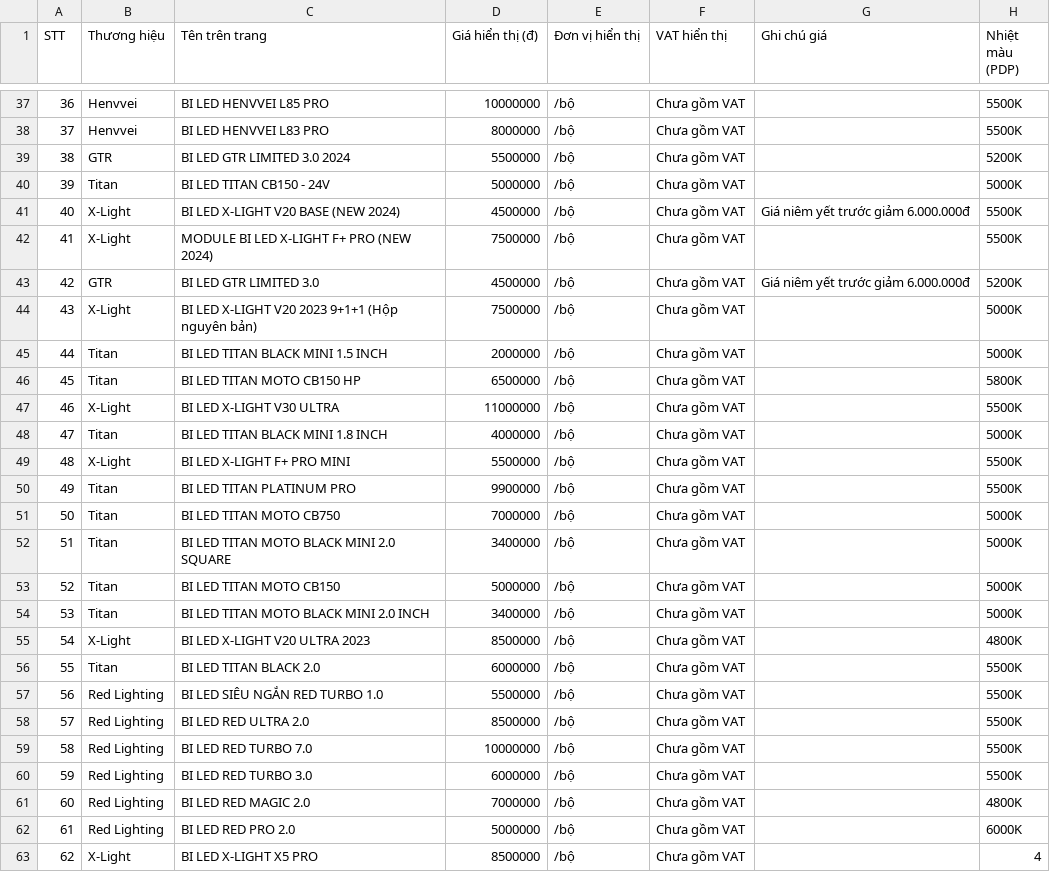
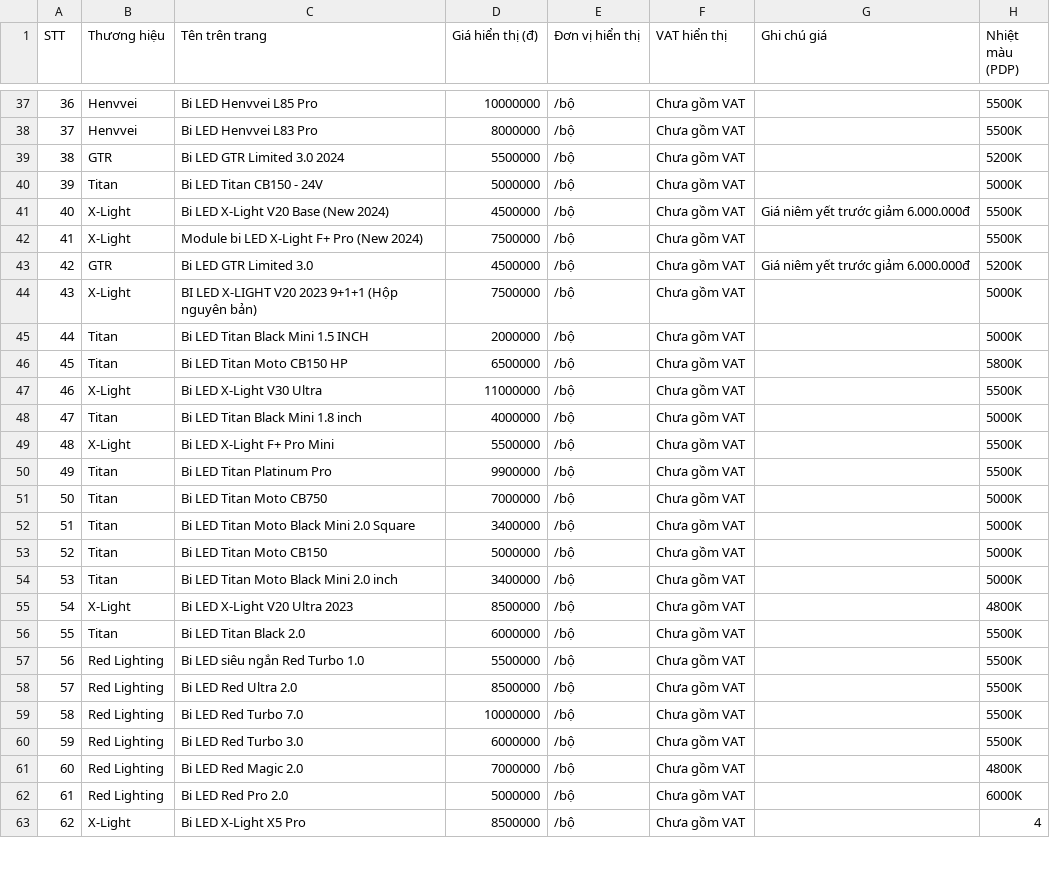
Before and after one commit to manhcuong365group/preview-365group, a CSV file: auto365/nang-cap-anh-sang-bi-led/kiem-tra-noi-bo/04_Master_Data_San_Pham_Bi_LED.csv, drawn as a sheet; only a part is shown, gaps mark what is left out; the diff covers the shown part only; the diff names each change by its address in the sheet, - before the commit and + after, or states it on an @@ line.

```diff
--- a/auto365/nang-cap-anh-sang-bi-led/kiem-tra-noi-bo/04_Master_Data_San_Pham_Bi_LED.csv
+++ b/auto365/nang-cap-anh-sang-bi-led/kiem-tra-noi-bo/04_Master_Data_San_Pham_Bi_LED.csv
-C37 (Tên trên trang): BI LED HENVVEI L85 PRO
+C37 (Tên trên trang): Bi LED Henvvei L85 Pro
-C38 (Tên trên trang): BI LED HENVVEI L83 PRO
+C38 (Tên trên trang): Bi LED Henvvei L83 Pro
-C39 (Tên trên trang): BI LED GTR LIMITED 3.0 2024
+C39 (Tên trên trang): Bi LED GTR Limited 3.0 2024
-C40 (Tên trên trang): BI LED TITAN CB150 - 24V
+C40 (Tên trên trang): Bi LED Titan CB150 - 24V
-C41 (Tên trên trang): BI LED X-LIGHT V20 BASE (NEW 2024)
+C41 (Tên trên trang): Bi LED X-Light V20 Base (New 2024)
-C42 (Tên trên trang): MODULE BI LED X-LIGHT F+ PRO (NEW 2024)
+C42 (Tên trên trang): Module bi LED X-Light F+ Pro (New 2024)
-C43 (Tên trên trang): BI LED GTR LIMITED 3.0
+C43 (Tên trên trang): Bi LED GTR Limited 3.0
-C45 (Tên trên trang): BI LED TITAN BLACK MINI 1.5 INCH
+C45 (Tên trên trang): Bi LED Titan Black Mini 1.5 INCH
-C46 (Tên trên trang): BI LED TITAN MOTO CB150 HP
+C46 (Tên trên trang): Bi LED Titan Moto CB150 HP
-C47 (Tên trên trang): BI LED X-LIGHT V30 ULTRA
+C47 (Tên trên trang): Bi LED X-Light V30 Ultra
-C48 (Tên trên trang): BI LED TITAN BLACK MINI 1.8 INCH
+C48 (Tên trên trang): Bi LED Titan Black Mini 1.8 inch
-C49 (Tên trên trang): BI LED X-LIGHT F+ PRO MINI
+C49 (Tên trên trang): Bi LED X-Light F+ Pro Mini
-C50 (Tên trên trang): BI LED TITAN PLATINUM PRO
+C50 (Tên trên trang): Bi LED Titan Platinum Pro
-C51 (Tên trên trang): BI LED TITAN MOTO CB750
+C51 (Tên trên trang): Bi LED Titan Moto CB750
-C52 (Tên trên trang): BI LED TITAN MOTO BLACK MINI 2.0 SQUARE
+C52 (Tên trên trang): Bi LED Titan Moto Black Mini 2.0 Square
-C53 (Tên trên trang): BI LED TITAN MOTO CB150
+C53 (Tên trên trang): Bi LED Titan Moto CB150
-C54 (Tên trên trang): BI LED TITAN MOTO BLACK MINI 2.0 INCH
+C54 (Tên trên trang): Bi LED Titan Moto Black Mini 2.0 inch
-C55 (Tên trên trang): BI LED X-LIGHT V20 ULTRA 2023
+C55 (Tên trên trang): Bi LED X-Light V20 Ultra 2023
-C56 (Tên trên trang): BI LED TITAN BLACK 2.0
+C56 (Tên trên trang): Bi LED Titan Black 2.0
-C57 (Tên trên trang): BI LED SIÊU NGẮN RED TURBO 1.0
+C57 (Tên trên trang): Bi LED siêu ngắn Red Turbo 1.0
-C58 (Tên trên trang): BI LED RED ULTRA 2.0
+C58 (Tên trên trang): Bi LED Red Ultra 2.0
-C59 (Tên trên trang): BI LED RED TURBO 7.0
+C59 (Tên trên trang): Bi LED Red Turbo 7.0
-C60 (Tên trên trang): BI LED RED TURBO 3.0
+C60 (Tên trên trang): Bi LED Red Turbo 3.0
-C61 (Tên trên trang): BI LED RED MAGIC 2.0
+C61 (Tên trên trang): Bi LED Red Magic 2.0
-C62 (Tên trên trang): BI LED RED PRO 2.0
+C62 (Tên trên trang): Bi LED Red Pro 2.0
-C63 (Tên trên trang): BI LED X-LIGHT X5 PRO
+C63 (Tên trên trang): Bi LED X-Light X5 Pro
```
Also changed, not shown: 61 edited cells elsewhere in this file, 17 other files.
